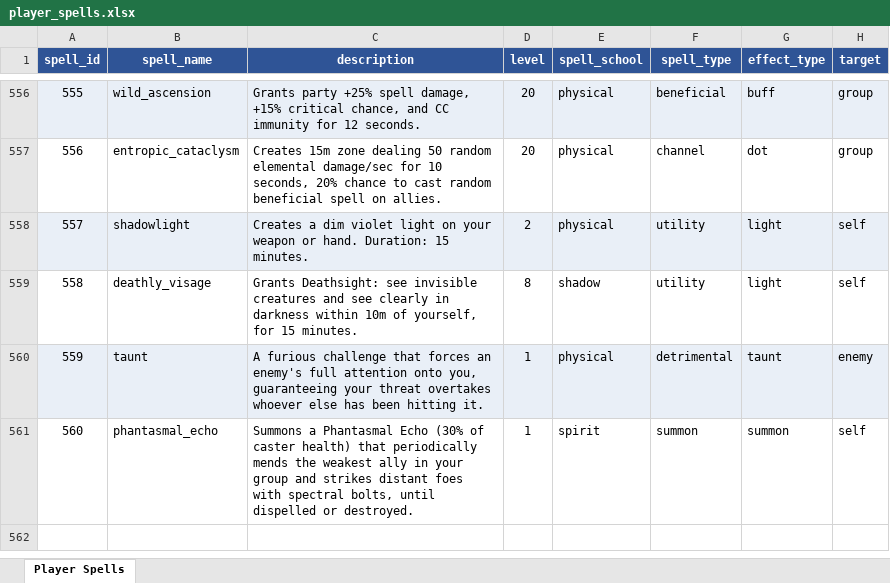
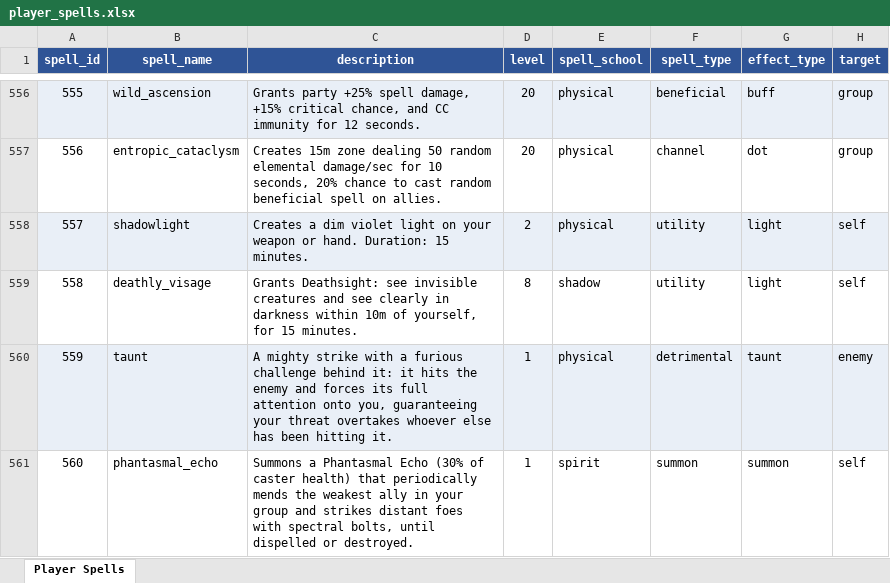
Before and after one commit to tenchijin77/aldenexia, an Excel workbook: Data/player_spells.xlsx, sheet Player Spells, drawn as a sheet; only a part is shown, gaps mark what is left out; values as stored, in another font and other column widths than the file's, no borders; the diff names each change by its address in the sheet, - before the commit and + after, or states it on an @@ line.

Commit message:
Test 40, fire effects, wall and terrain fixes
  - Held gear fitted to each race's idle pose: sword forward from the fist, staff upright, shield on the outside of the arm
  - Taunt reads as a strike ("hits ... with a mighty strike ... drawing its ire!"); description updated
  - A pet left far behind catches up to its owner (never mid-fight)
  - Campfires and torches: new fire_fx.gd (varied flames, embers, drifting smoke, flickering unshadowed light)
  - Lumora Gates and City Wall: scale applied and texture re-tiled every 4 m
  - Outskirts town ground runs under its walls; a basic forge by the gate
  - test_test40 added; manual and docs updated

```diff
--- a/Data/player_spells.xlsx (sheet Player Spells)
+++ b/Data/player_spells.xlsx (sheet Player Spells)
-C560 (description): A furious challenge that forces an enemy's full attention…
+C560 (description): A mighty strike with a furious challenge behind it: it hits the enemy and forces its full attention…
```
Also changed, not shown: 53 other files.
